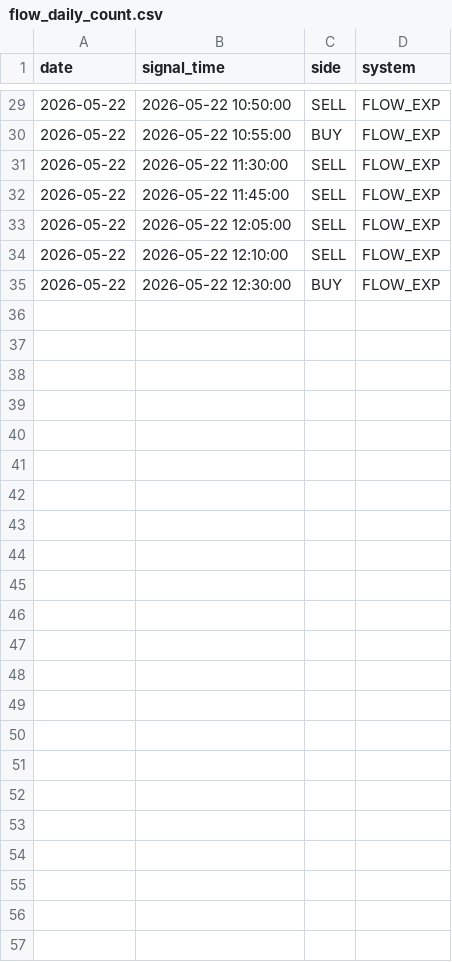
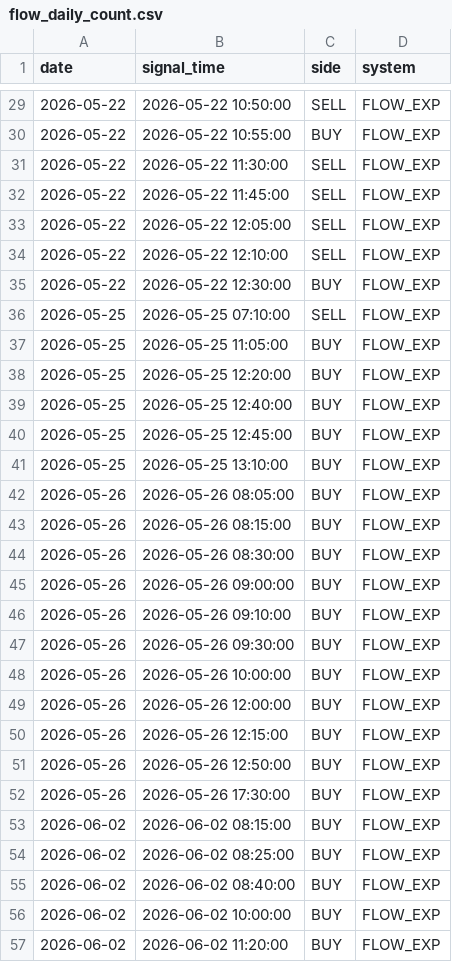
Before and after one commit to TshifhunguCodes/Autonomous-Quant-Research-system, a CSV file: data/live/flow_daily_count.csv, drawn as a sheet; only a part is shown, gaps mark what is left out.

```diff
--- a/data/live/flow_daily_count.csv
+++ b/data/live/flow_daily_count.csv
@@ -35 +35,23 @@ date,signal_time,side,system
 2026-05-22,2026-05-22 12:30:00,BUY,FLOW_EXP
+2026-05-25,2026-05-25 07:10:00,SELL,FLOW_EXP
+2026-05-25,2026-05-25 11:05:00,BUY,FLOW_EXP
+2026-05-25,2026-05-25 12:20:00,BUY,FLOW_EXP
+2026-05-25,2026-05-25 12:40:00,BUY,FLOW_EXP
+2026-05-25,2026-05-25 12:45:00,BUY,FLOW_EXP
+2026-05-25,2026-05-25 13:10:00,BUY,FLOW_EXP
+2026-05-26,2026-05-26 08:05:00,BUY,FLOW_EXP
+2026-05-26,2026-05-26 08:15:00,BUY,FLOW_EXP
+2026-05-26,2026-05-26 08:30:00,BUY,FLOW_EXP
+2026-05-26,2026-05-26 09:00:00,BUY,FLOW_EXP
+2026-05-26,2026-05-26 09:10:00,BUY,FLOW_EXP
+2026-05-26,2026-05-26 09:30:00,BUY,FLOW_EXP
+2026-05-26,2026-05-26 10:00:00,BUY,FLOW_EXP
+2026-05-26,2026-05-26 12:00:00,BUY,FLOW_EXP
+2026-05-26,2026-05-26 12:15:00,BUY,FLOW_EXP
+2026-05-26,2026-05-26 12:50:00,BUY,FLOW_EXP
+2026-05-26,2026-05-26 17:30:00,BUY,FLOW_EXP
+2026-06-02,2026-06-02 08:15:00,BUY,FLOW_EXP
+2026-06-02,2026-06-02 08:25:00,BUY,FLOW_EXP
+2026-06-02,2026-06-02 08:40:00,BUY,FLOW_EXP
+2026-06-02,2026-06-02 10:00:00,BUY,FLOW_EXP
+2026-06-02,2026-06-02 11:20:00,BUY,FLOW_EXP
```
Also changed, not shown: data/live/mt5_system_trade_history.csv, 21 other files.
